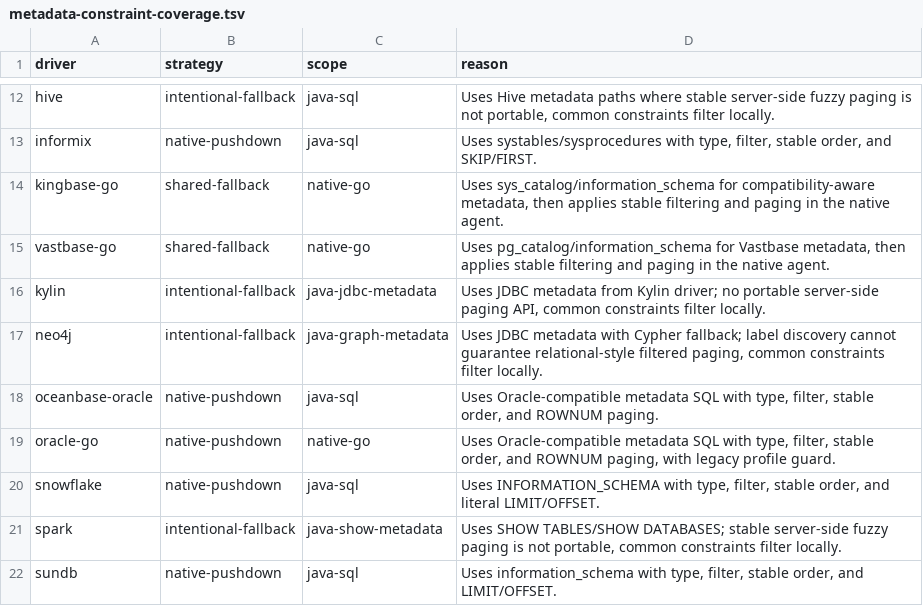
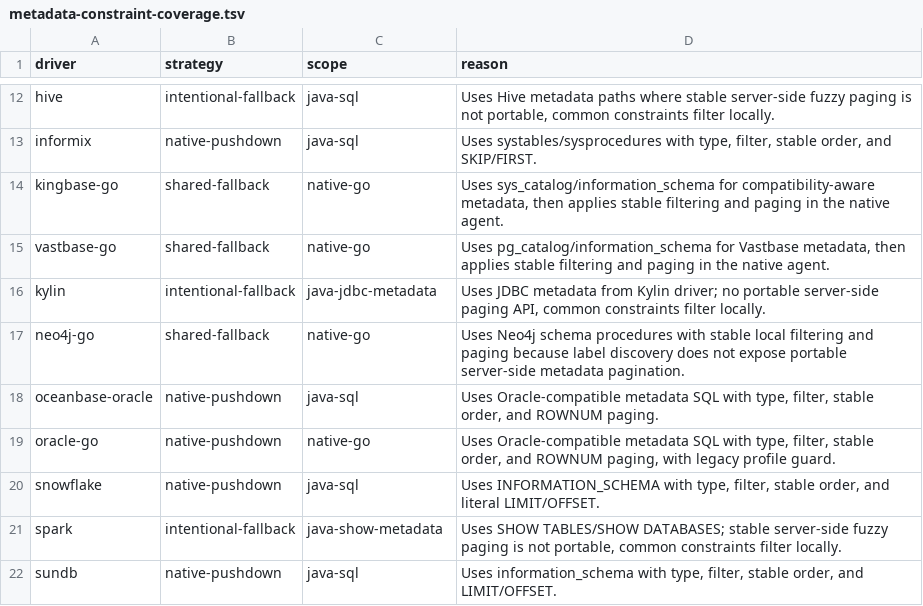
Before and after one commit to 0verme/dbx, a TSV file: agents/metadata-constraint-coverage.tsv, drawn as a sheet; only a part is shown, gaps mark what is left out.

Commit message:
feat(neo4j): replace JDBC agent with native Go driver

```diff
--- a/agents/metadata-constraint-coverage.tsv
+++ b/agents/metadata-constraint-coverage.tsv
@@ -16,3 +16,3 @@ vastbase-go	shared-fallback	native-go	Uses pg_catalog/information_schema for Vas
 kylin	intentional-fallback	java-jdbc-metadata	Uses JDBC metadata from Kylin driver; no portable server-side paging API, common constraints filter locally.
-neo4j	intentional-fallback	java-graph-metadata	Uses JDBC metadata with Cypher fallback; label discovery cannot guarantee relational-style filtered paging, common constraints filter locally.
+neo4j-go	shared-fallback	native-go	Uses Neo4j schema procedures with stable local filtering and paging because label discovery does not expose portable server-side metadata pagination.
 oceanbase-oracle	native-pushdown	java-sql	Uses Oracle-compatible metadata SQL with type, filter, stable order, and ROWNUM paging.
```
Also changed, not shown: 25 other files.
